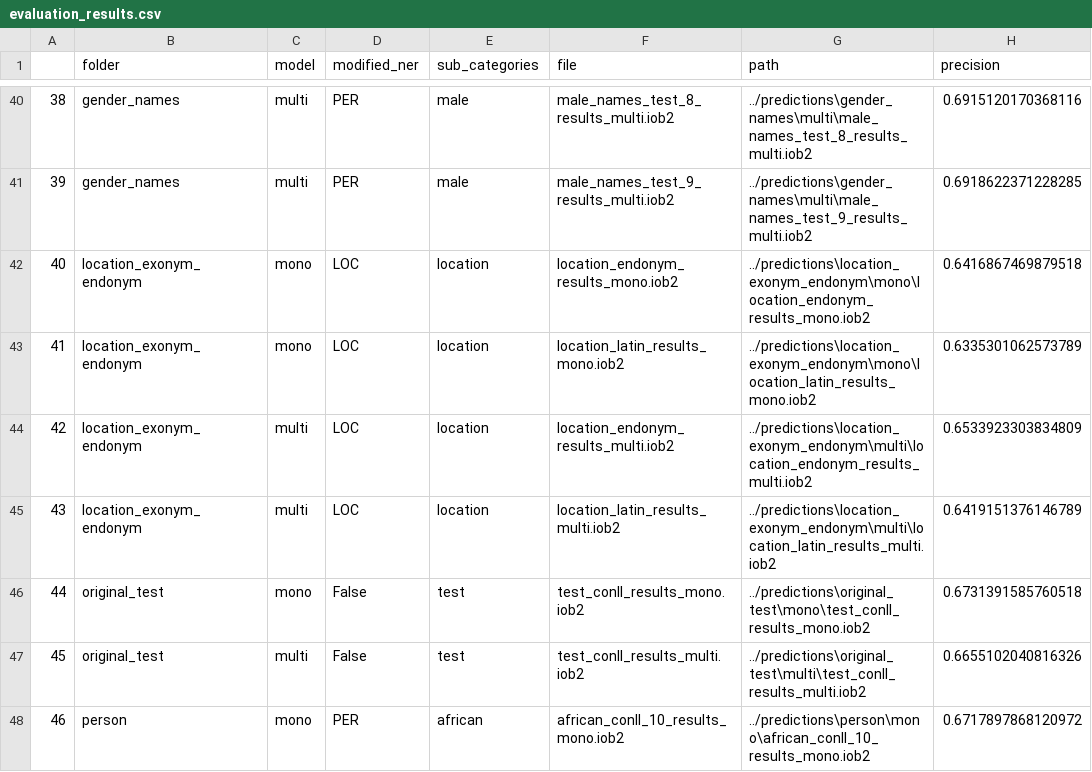
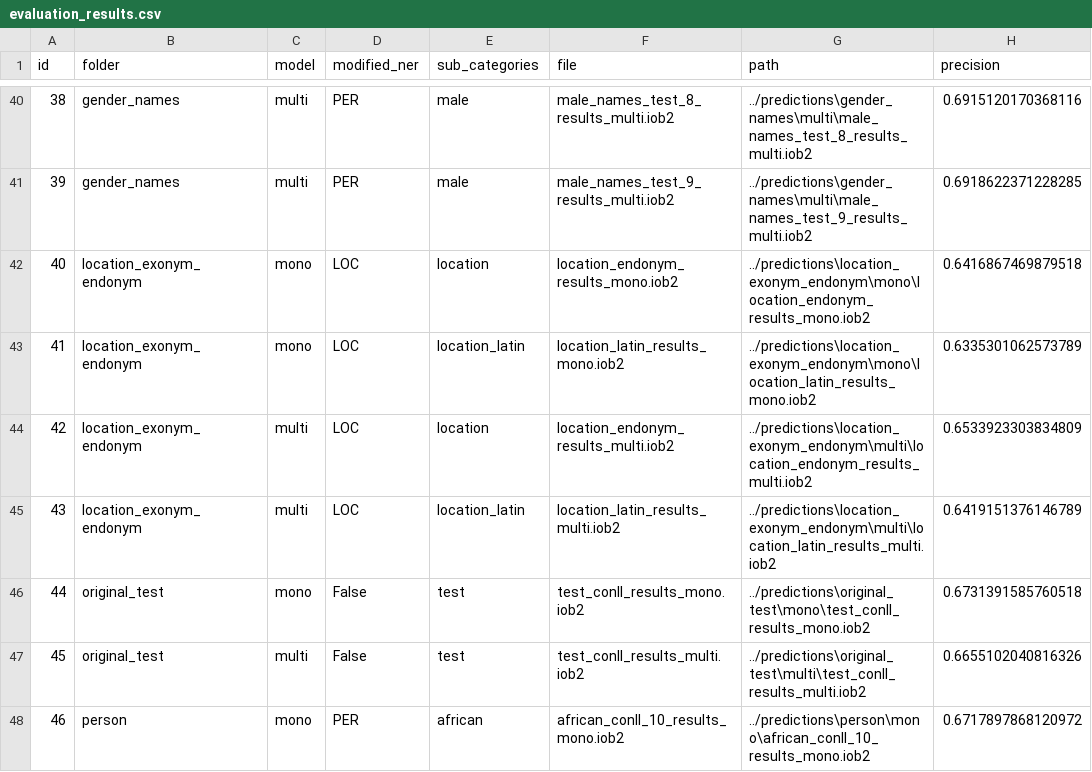
Before and after one commit to BossThePro/NLPProject-Group-SLP, a CSV file: evaluation_results.csv, drawn as a sheet; only a part is shown, gaps mark what is left out; the diff names each change by its address in the sheet, - before the commit and + after, or states it on an @@ line.

Commit message:
idk honestly??

```diff
--- a/evaluation_results.csv
+++ b/evaluation_results.csv
-A1: (empty)
+A1: id
-E43 (sub_categories): location
+E43 (sub_categories): location_latin
-E45 (sub_categories): location
+E45 (sub_categories): location_latin
```
